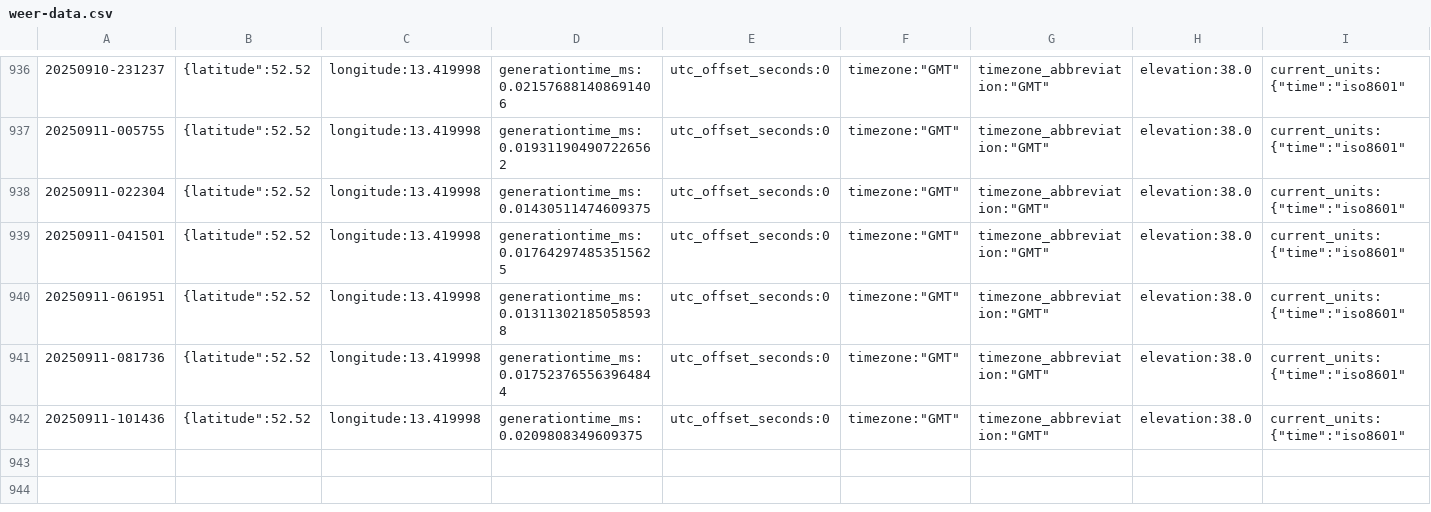
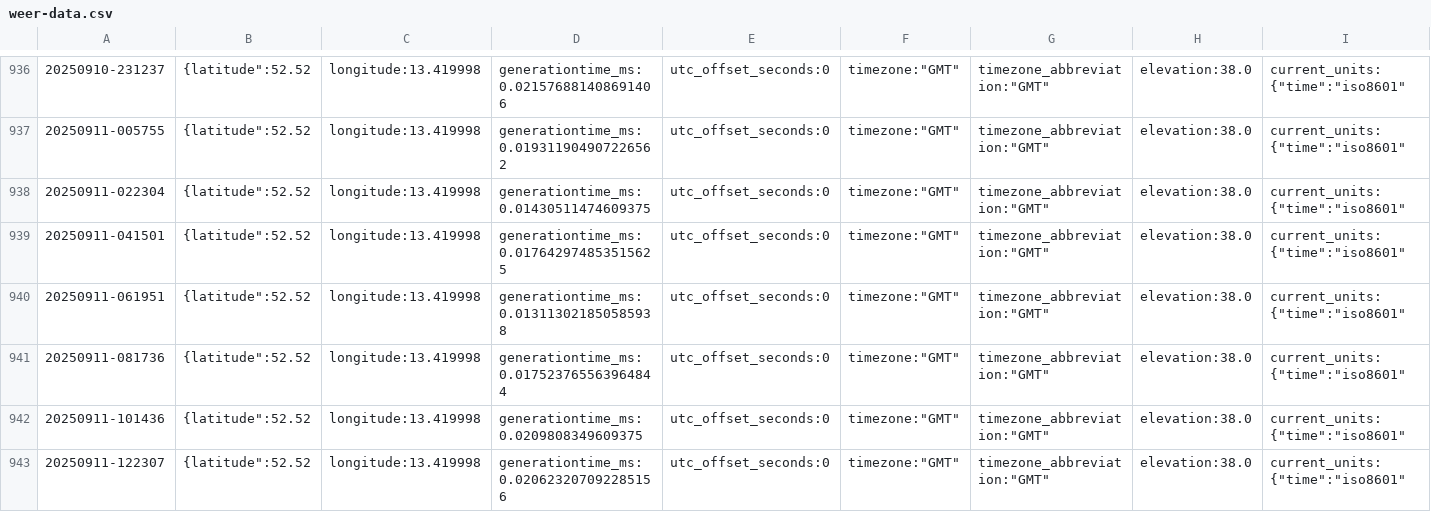
Before and after one commit to KristofAreias/Data-Workflow, a CSV file: raw_data/weer-data.csv, drawn as a sheet; only a part is shown, gaps mark what is left out; rows hold the shown columns only; the diff names each change by its address in the sheet, - before the commit and + after, or states it on an @@ line.

```diff
--- a/raw_data/weer-data.csv
+++ b/raw_data/weer-data.csv
+row 943: 20250911-122307 | {latitude":52.52 | longitude:13.419998 | generationtime_ms:0.020623207092285156 | utc_offset_seconds:0 | timezone:"GMT" | timezone_abbreviation:"GMT" | elevation:38.0 | current_units:{"time":"iso8601"
```
Also changed, not shown: processed_data/combined_data.csv, 6 other files.
